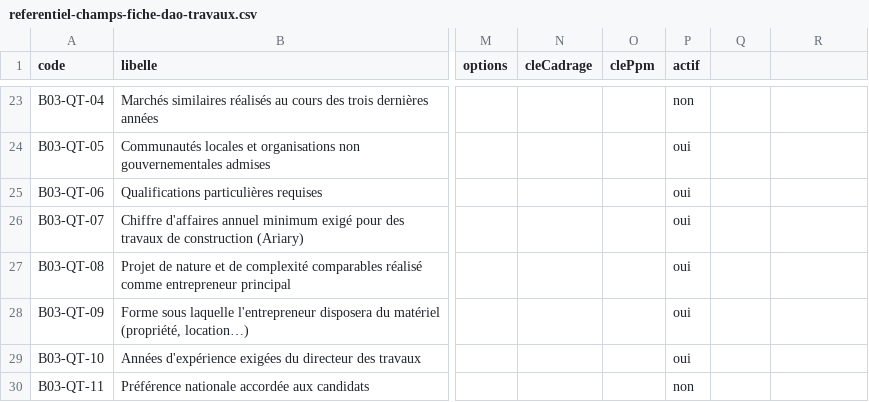
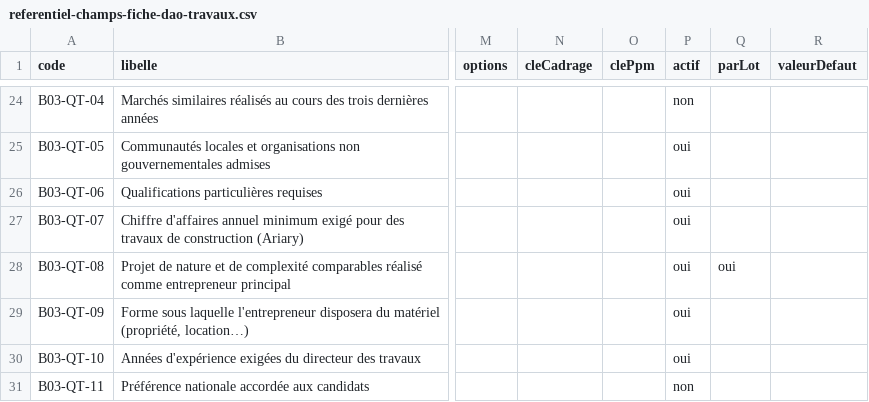
Before and after one commit to lralaitsilanihasy-create/PRS2.0-frontend, a CSV file: docs/referentiel-champs-fiche-dao-travaux.csv, drawn as a sheet; only a part is shown, gaps mark what is left out; addresses are those after the commit; the diff covers the shown part only; the diff names each change by its address in the sheet, - before the commit and + after, or states it on an @@ line.

```diff
--- a/docs/referentiel-champs-fiche-dao-travaux.csv
+++ b/docs/referentiel-champs-fiche-dao-travaux.csv
-Q1: (empty)
+Q1: parLot
-R1: (empty)
+R1: valeurDefaut
-Q28 (parLot): (empty)
+Q28 (parLot): oui
```
Also changed, not shown: 5 added rows and 5 edited cells elsewhere in this file, docs/referentiel-champs-fiche-marche-fournitures.csv, 1 other file.
